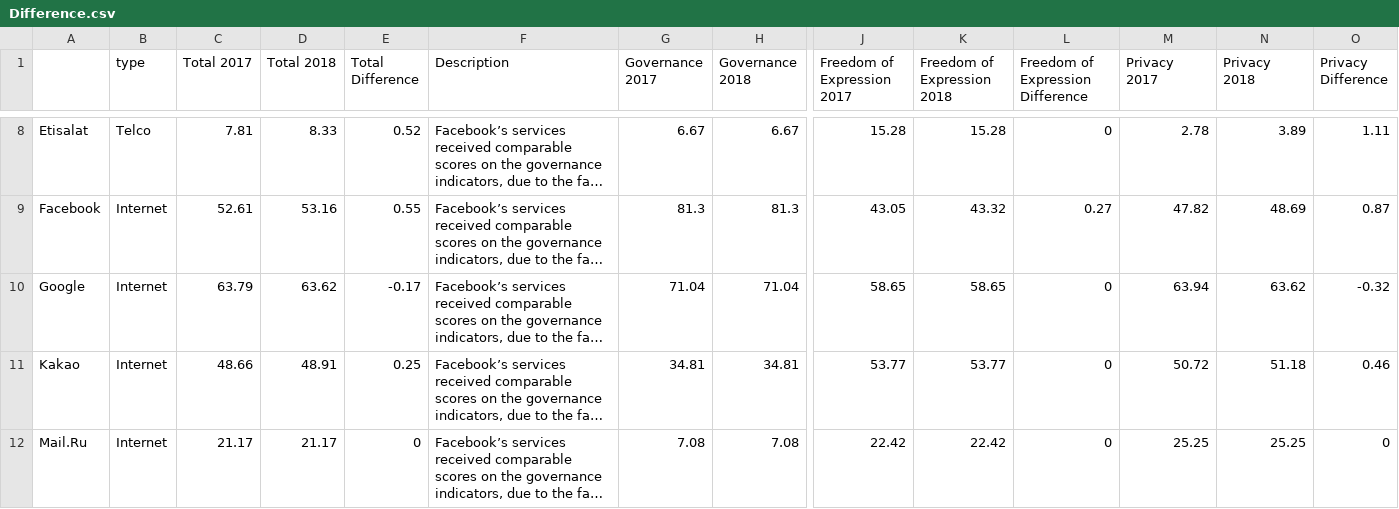
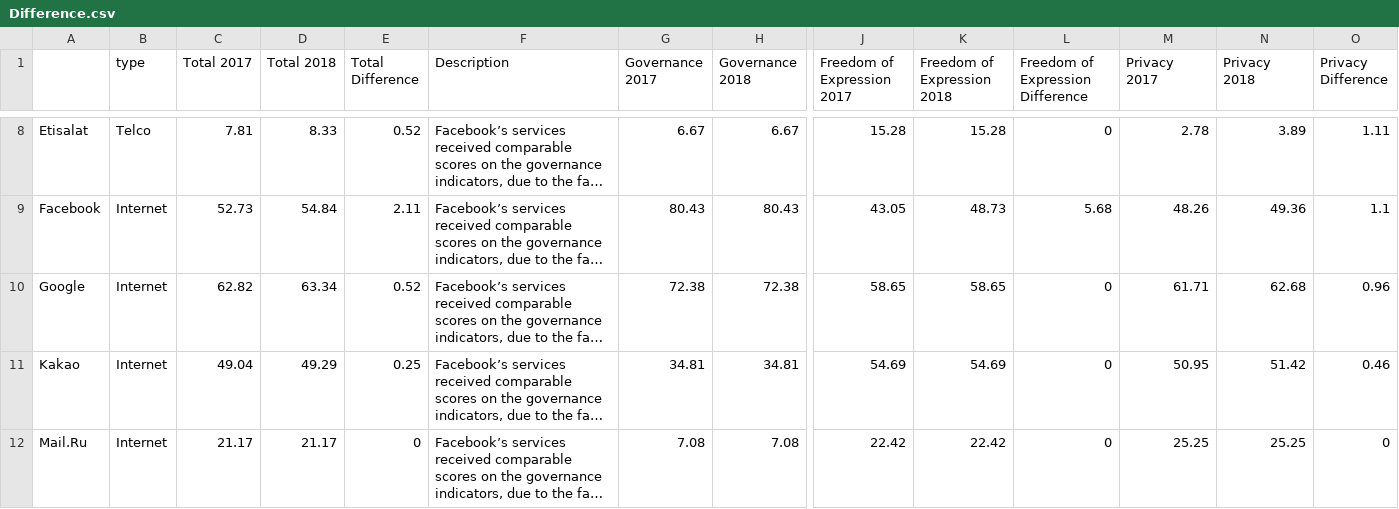
Before and after one commit to rankingdigitalrights/index2018, a CSV file: RDRIndex/2018data/Difference.csv, drawn as a sheet; only a part is shown, gaps mark what is left out; long unchanged cells end in …; the diff covers the shown part only; the diff names each change by its address in the sheet, - before the commit and + after, or states it on an @@ line.

```diff
--- a/RDRIndex/2018data/Difference.csv
+++ b/RDRIndex/2018data/Difference.csv
-C9 (Total 2017): 52.61
+C9 (Total 2017): 52.73
-D9 (Total 2018): 53.16
+D9 (Total 2018): 54.84
-E9 (Total Difference): 0.55
+E9 (Total Difference): 2.11
-G9 (Governance 2017): 81.3
+G9 (Governance 2017): 80.43
-H9 (Governance 2018): 81.3
+H9 (Governance 2018): 80.43
-K9 (Freedom of Expression 2018): 43.32
+K9 (Freedom of Expression 2018): 48.73
-L9 (Freedom of Expression Difference): 0.27
+L9 (Freedom of Expression Difference): 5.68
-M9 (Privacy 2017): 47.82
+M9 (Privacy 2017): 48.26
-N9 (Privacy 2018): 48.69
+N9 (Privacy 2018): 49.36
-O9 (Privacy Difference): 0.87
+O9 (Privacy Difference): 1.1
-C10 (Total 2017): 63.79
+C10 (Total 2017): 62.82
-D10 (Total 2018): 63.62
+D10 (Total 2018): 63.34
-E10 (Total Difference): -0.17
+E10 (Total Difference): 0.52
-G10 (Governance 2017): 71.04
+G10 (Governance 2017): 72.38
-H10 (Governance 2018): 71.04
+H10 (Governance 2018): 72.38
-M10 (Privacy 2017): 63.94
+M10 (Privacy 2017): 61.71
-N10 (Privacy 2018): 63.62
+N10 (Privacy 2018): 62.68
-O10 (Privacy Difference): -0.32
+O10 (Privacy Difference): 0.96
-C11 (Total 2017): 48.66
+C11 (Total 2017): 49.04
-D11 (Total 2018): 48.91
+D11 (Total 2018): 49.29
-J11 (Freedom of Expression 2017): 53.77
+J11 (Freedom of Expression 2017): 54.69
-K11 (Freedom of Expression 2018): 53.77
+K11 (Freedom of Expression 2018): 54.69
-M11 (Privacy 2017): 50.72
+M11 (Privacy 2017): 50.95
-N11 (Privacy 2018): 51.18
+N11 (Privacy 2018): 51.42
```
Also changed, not shown: 1 added row, 1 removed row and 101 edited cells elsewhere in this file, 2 other files.
